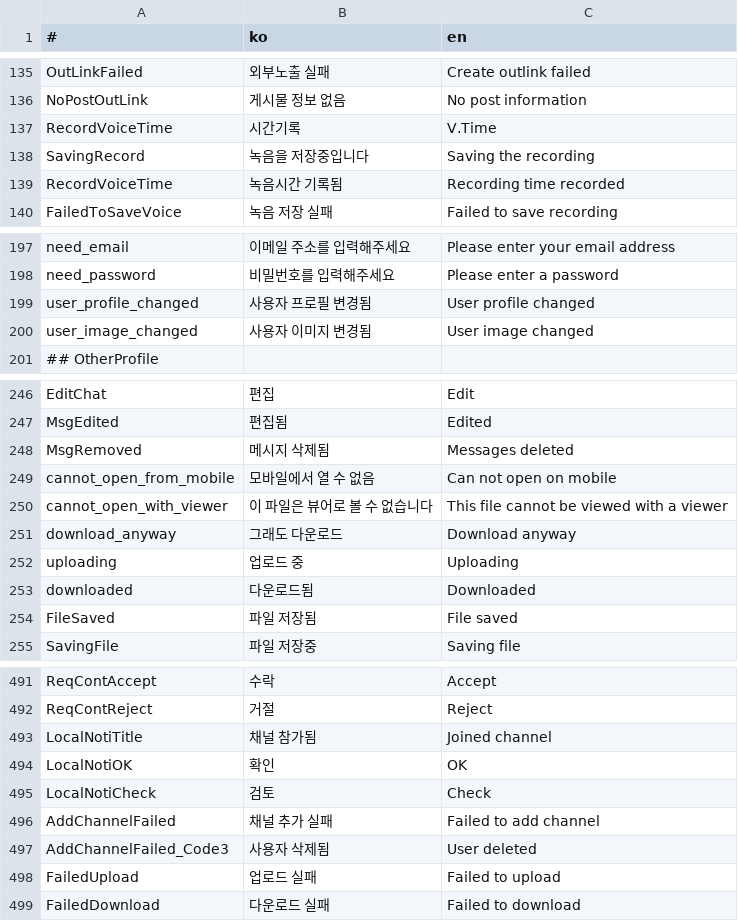
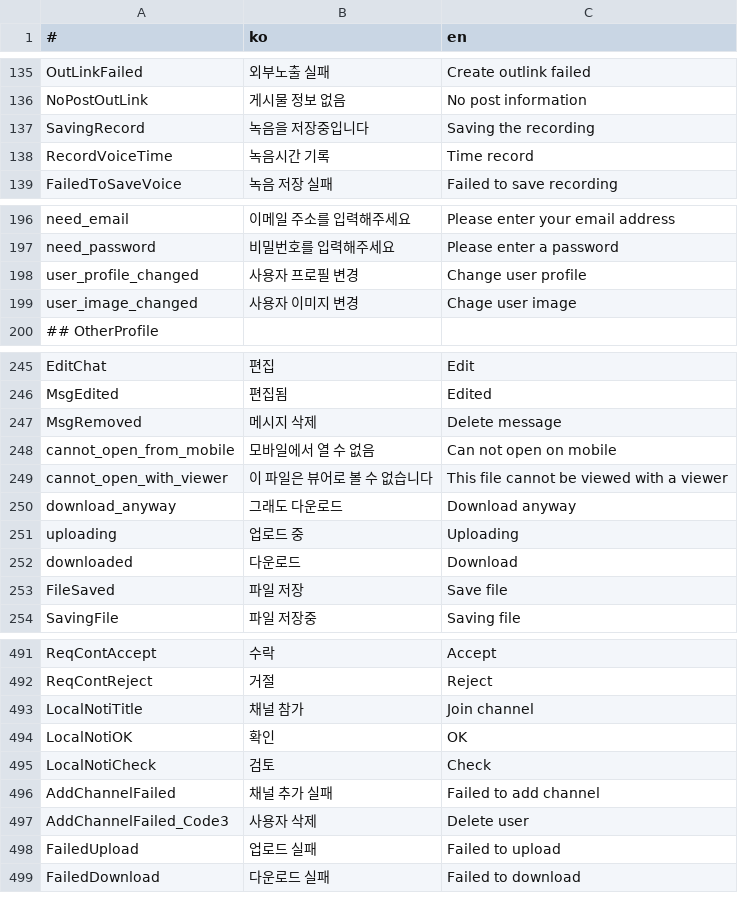
Before and after one commit to is2you2/pjcone_server, a CSV file: uploader/www/assets/data/translate.csv, drawn as a sheet; only a part is shown, gaps mark what is left out; the diff covers the shown part only.

```diff
--- a/uploader/www/assets/data/translate.csv
+++ b/uploader/www/assets/data/translate.csv
@@ -136,5 +136,4 @@ OutLinkFailed,외부노출 실패,Create outlink failed
 NoPostOutLink,게시물 정보 없음,No post information
-RecordVoiceTime,시간기록,V.Time
 SavingRecord,녹음을 저장중입니다,Saving the recording
-RecordVoiceTime,녹음시간 기록됨,Recording time recorded
+RecordVoiceTime,녹음시간 기록,Time record
 FailedToSaveVoice,녹음 저장 실패,Failed to save recording
@@ -198,4 +197,4 @@ need_email,이메일 주소를 입력해주세요,Please enter your email addres
 need_password,비밀번호를 입력해주세요,Please enter a password
-user_profile_changed,사용자 프로필 변경됨,User profile changed
-user_image_changed,사용자 이미지 변경됨,User image changed
+user_profile_changed,사용자 프로필 변경,Change user profile
+user_image_changed,사용자 이미지 변경,Chage user image
 ## OtherProfile,,
@@ -247,3 +246,3 @@ EditChat,편집,Edit
 MsgEdited,편집됨,Edited
-MsgRemoved,메시지 삭제됨,Messages deleted
+MsgRemoved,메시지 삭제,Delete message
 cannot_open_from_mobile,모바일에서 열 수 없음,Can not open on mobile
@@ -252,4 +251,4 @@ download_anyway,그래도 다운로드,Download anyway
 uploading,업로드 중,Uploading
-downloaded,다운로드됨,Downloaded
-FileSaved,파일 저장됨,File saved
+downloaded,다운로드,Download
+FileSaved,파일 저장,Save file
 SavingFile,파일 저장중,Saving file
@@ -492,3 +492,3 @@ ReqContAccept,수락,Accept
 ReqContReject,거절,Reject
-LocalNotiTitle,채널 참가됨,Joined channel
+LocalNotiTitle,채널 참가,Join channel
 LocalNotiOK,확인,OK
@@ -496,3 +496,3 @@ LocalNotiCheck,검토,Check
 AddChannelFailed,채널 추가 실패,Failed to add channel
-AddChannelFailed_Code3,사용자 삭제됨,User deleted
+AddChannelFailed_Code3,사용자 삭제,Delete user
 FailedUpload,업로드 실패,Failed to upload
```
Also changed, not shown: 1 added row, 1 removed row and 2 edited cells elsewhere in this file, 25 other files.
